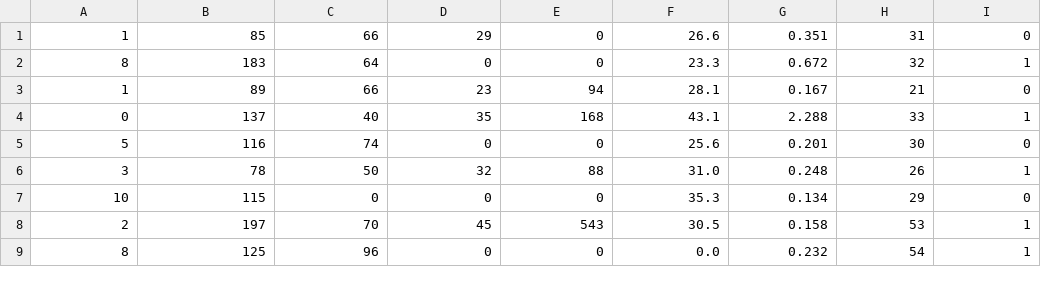
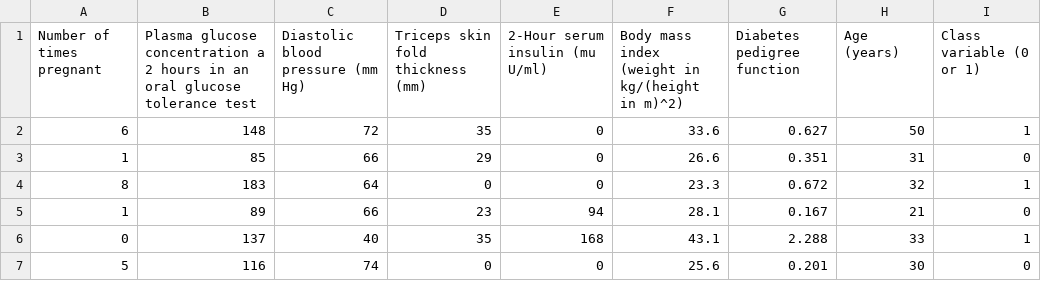
Before and after one commit to AbirHaque/MATH582KernelGroup, a CSV file: DiabetesBinaryClassification.csv, drawn as a sheet; only a part is shown; the shorter side is filled out with more unchanged rows.

```diff
--- a/DiabetesBinaryClassification.csv
+++ b/DiabetesBinaryClassification.csv
@@ -1 +1,3 @@
+Number of times pregnant,Plasma glucose concentration a 2 hours in an oral glucose tolerance test,Diastolic blood pressure (mm Hg),Triceps skin fold thickness (mm),2-Hour serum insulin (mu U/ml),Body mass index (weight in kg/(height in m)^2),Diabetes pedigree function,Age (years),Class variable (0 or 1)
+6,148,72,35,0,33.6,0.627,50,1
 1,85,66,29,0,26.6,0.351,31,0
```
Also changed, not shown: 3 other files.
